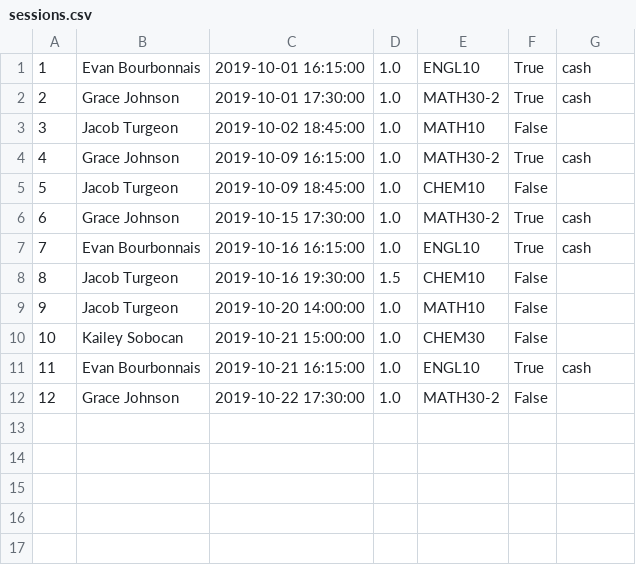
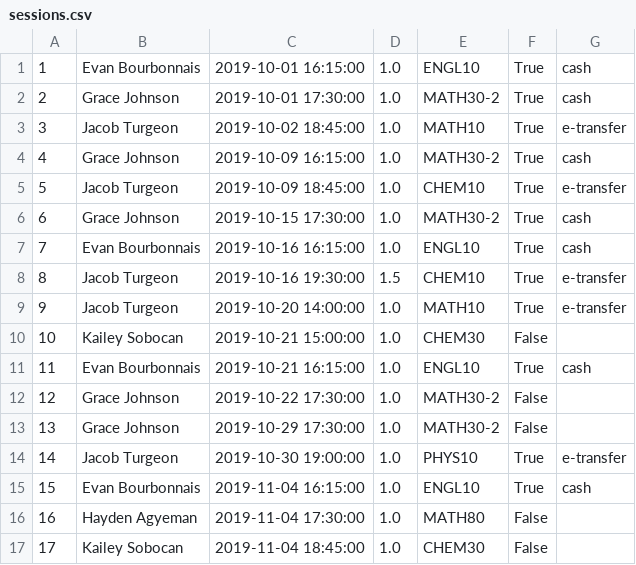
Before and after one commit to stephanedorotich/TutoringInvoices, a CSV file: sessions.csv, drawn as a sheet.

```diff
--- a/sessions.csv
+++ b/sessions.csv
@@ -2,9 +2,9 @@
 2,Grace Johnson,2019-10-01 17:30:00,1.0,MATH30-2,True,cash
-3,Jacob Turgeon,2019-10-02 18:45:00,1.0,MATH10,False,
+3,Jacob Turgeon,2019-10-02 18:45:00,1.0,MATH10,True,e-transfer
 4,Grace Johnson,2019-10-09 16:15:00,1.0,MATH30-2,True,cash
-5,Jacob Turgeon,2019-10-09 18:45:00,1.0,CHEM10,False,
+5,Jacob Turgeon,2019-10-09 18:45:00,1.0,CHEM10,True,e-transfer
 6,Grace Johnson,2019-10-15 17:30:00,1.0,MATH30-2,True,cash
 7,Evan Bourbonnais,2019-10-16 16:15:00,1.0,ENGL10,True,cash
-8,Jacob Turgeon,2019-10-16 19:30:00,1.5,CHEM10,False,
-9,Jacob Turgeon,2019-10-20 14:00:00,1.0,MATH10,False,
+8,Jacob Turgeon,2019-10-16 19:30:00,1.5,CHEM10,True,e-transfer
+9,Jacob Turgeon,2019-10-20 14:00:00,1.0,MATH10,True,e-transfer
 10,Kailey Sobocan,2019-10-21 15:00:00,1.0,CHEM30,False,
@@ -12 +12,6 @@
 12,Grace Johnson,2019-10-22 17:30:00,1.0,MATH30-2,False,
+13,Grace Johnson,2019-10-29 17:30:00,1.0,MATH30-2,False,
+14,Jacob Turgeon,2019-10-30 19:00:00,1.0,PHYS10,True,e-transfer
+15,Evan Bourbonnais,2019-11-04 16:15:00,1.0,ENGL10,True,cash
+16,Hayden Agyeman,2019-11-04 17:30:00,1.0,MATH80,False,
+17,Kailey Sobocan,2019-11-04 18:45:00,1.0,CHEM30,False,
```
Also changed, not shown: students.csv, 9 other files.
